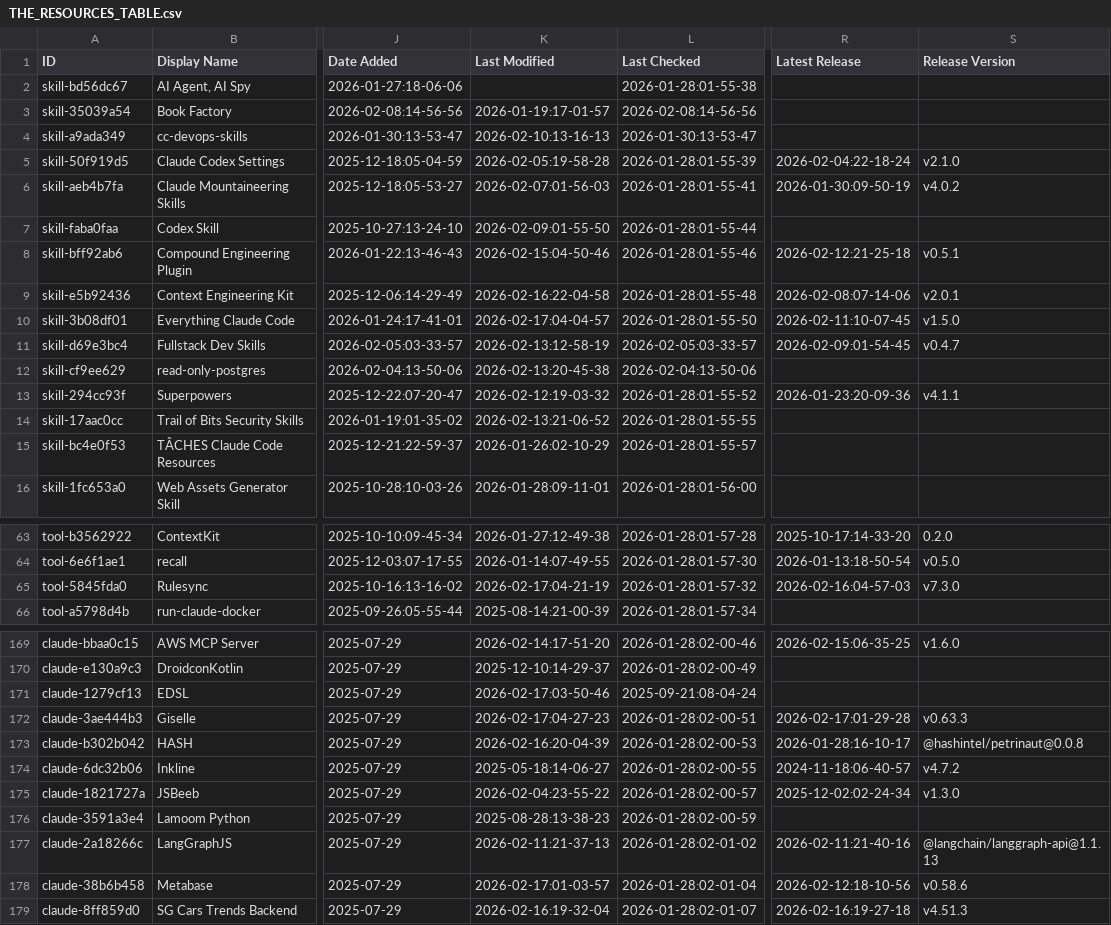
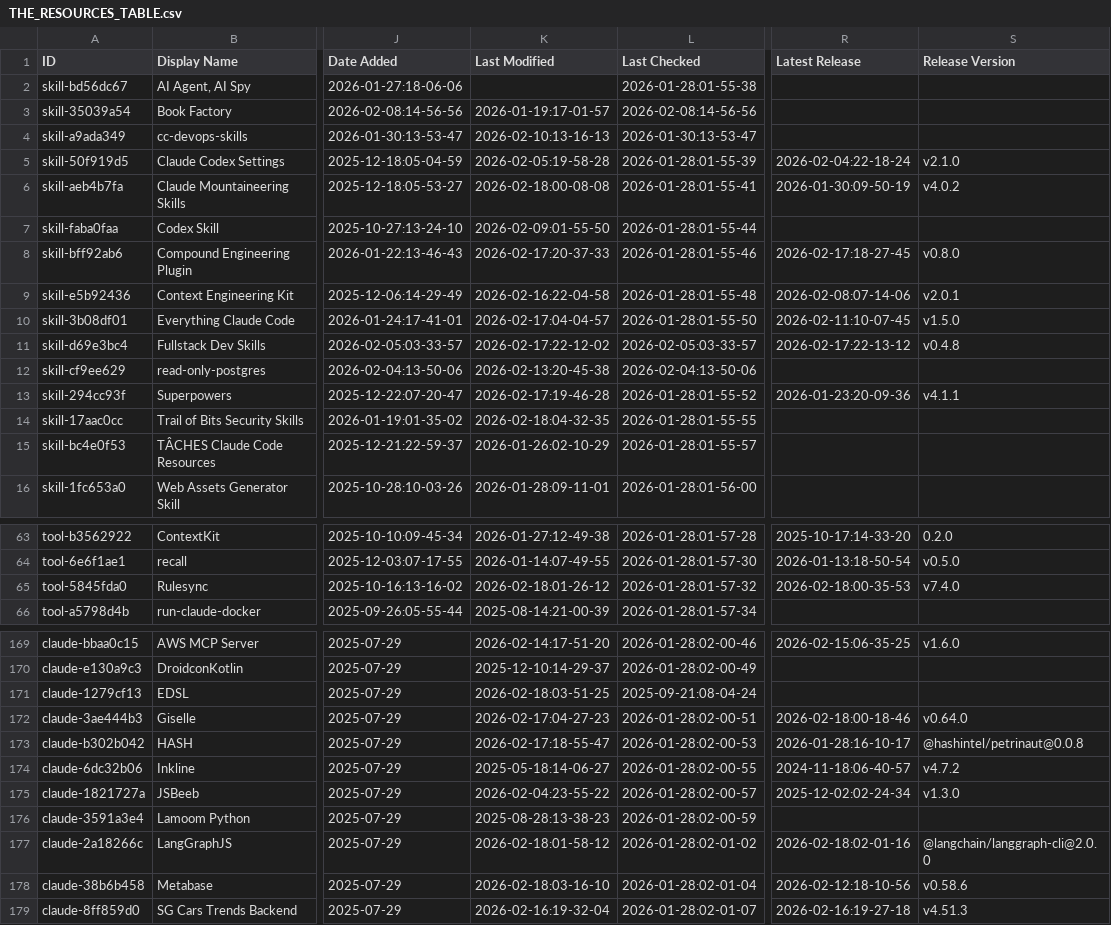
Before and after one commit to KennethPD/awesome-claude-code, a CSV file: THE_RESOURCES_TABLE.csv, drawn as a sheet; only a part is shown, gaps mark what is left out; the diff covers the shown part only; the diff names each change by its address in the sheet, - before the commit and + after, or states it on an @@ line.

```diff
--- a/THE_RESOURCES_TABLE.csv
+++ b/THE_RESOURCES_TABLE.csv
-K6 (Last Modified): 2026-02-07:01-56-03
+K6 (Last Modified): 2026-02-18:00-08-08
-K8 (Last Modified): 2026-02-15:04-50-46
+K8 (Last Modified): 2026-02-17:20-37-33
-R8 (Latest Release): 2026-02-12:21-25-18
+R8 (Latest Release): 2026-02-17:18-27-45
-S8 (Release Version): v0.5.1
+S8 (Release Version): v0.8.0
-K11 (Last Modified): 2026-02-13:12-58-19
+K11 (Last Modified): 2026-02-17:22-12-02
-R11 (Latest Release): 2026-02-09:01-54-45
+R11 (Latest Release): 2026-02-17:22-13-12
-S11 (Release Version): v0.4.7
+S11 (Release Version): v0.4.8
-K13 (Last Modified): 2026-02-12:19-03-32
+K13 (Last Modified): 2026-02-17:19-46-28
-K14 (Last Modified): 2026-02-13:21-06-52
+K14 (Last Modified): 2026-02-18:04-32-35
-K65 (Last Modified): 2026-02-17:04-21-19
+K65 (Last Modified): 2026-02-18:01-26-12
-R65 (Latest Release): 2026-02-16:04-57-03
+R65 (Latest Release): 2026-02-18:00-35-53
-S65 (Release Version): v7.3.0
+S65 (Release Version): v7.4.0
-K171 (Last Modified): 2026-02-17:03-50-46
+K171 (Last Modified): 2026-02-18:03-51-25
-R172 (Latest Release): 2026-02-17:01-29-28
+R172 (Latest Release): 2026-02-18:00-18-46
-S172 (Release Version): v0.63.3
+S172 (Release Version): v0.64.0
-K173 (Last Modified): 2026-02-16:20-04-39
+K173 (Last Modified): 2026-02-17:18-55-47
-K177 (Last Modified): 2026-02-11:21-37-13
+K177 (Last Modified): 2026-02-18:01-58-12
-R177 (Latest Release): 2026-02-11:21-40-16
+R177 (Latest Release): 2026-02-18:02-01-16
-S177 (Release Version): @langchain/langgraph-api@1.1.13
+S177 (Release Version): @langchain/langgraph-cli@2.0.0
-K178 (Last Modified): 2026-02-17:01-03-57
+K178 (Last Modified): 2026-02-18:03-16-10
```
Also changed, not shown: 39 edited cells elsewhere in this file.
